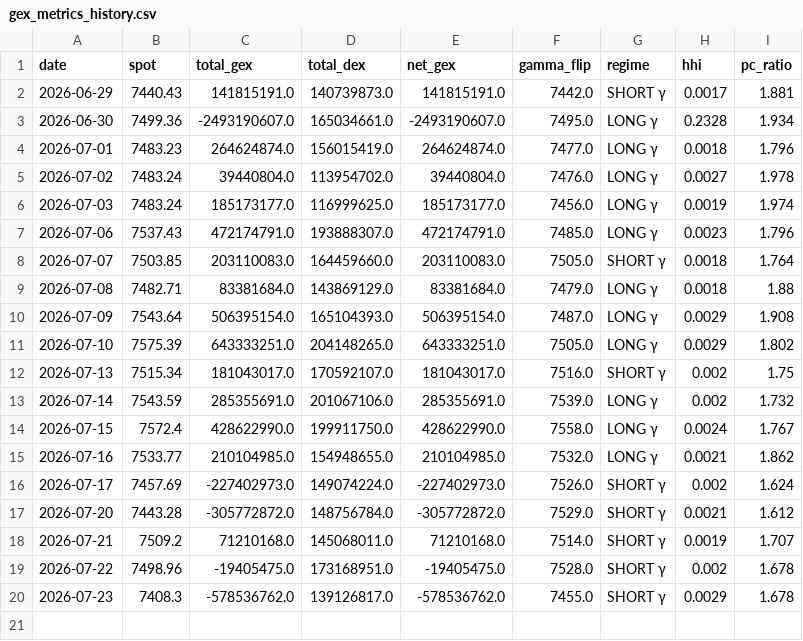
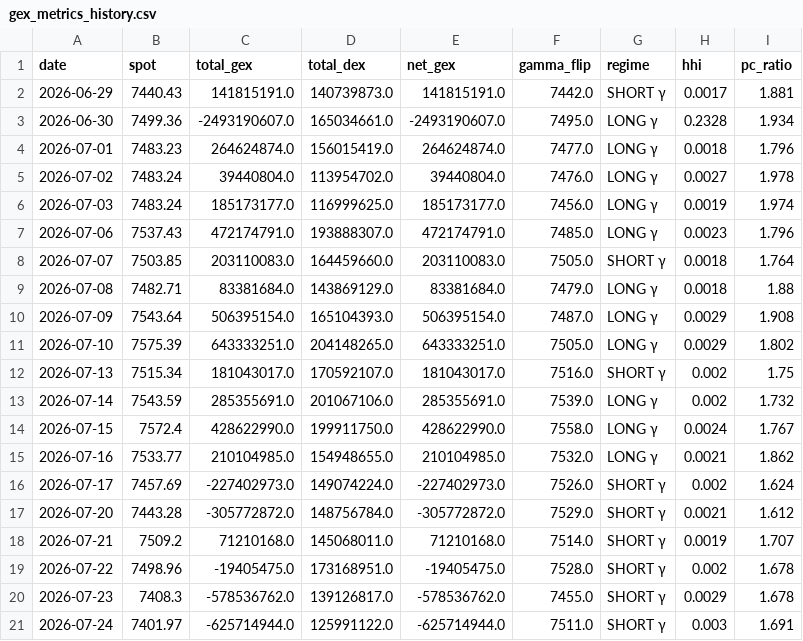
Before and after one commit to electribe15/DerivativeAnalytics, a CSV file: gex_history/gex_metrics_history.csv, drawn as a sheet.

```diff
--- a/gex_history/gex_metrics_history.csv
+++ b/gex_history/gex_metrics_history.csv
@@ -20 +20,2 @@ date,spot,total_gex,total_dex,net_gex,gamma_flip,regime,hhi,pc_ratio
 2026-07-23,7408.3,-578536762.0,139126817.0,-578536762.0,7455.0,SHORT γ,0.0029,1.678
+2026-07-24,7401.97,-625714944.0,125991122.0,-625714944.0,7511.0,SHORT γ,0.003,1.691
```
Also changed, not shown: voldex_history/voldex_history.csv, 2 other files.
